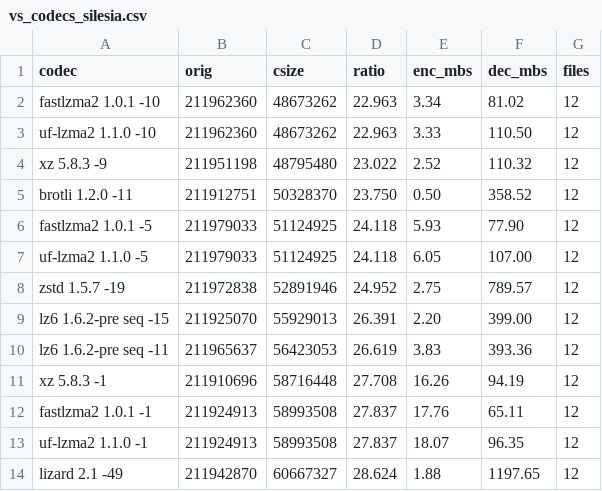
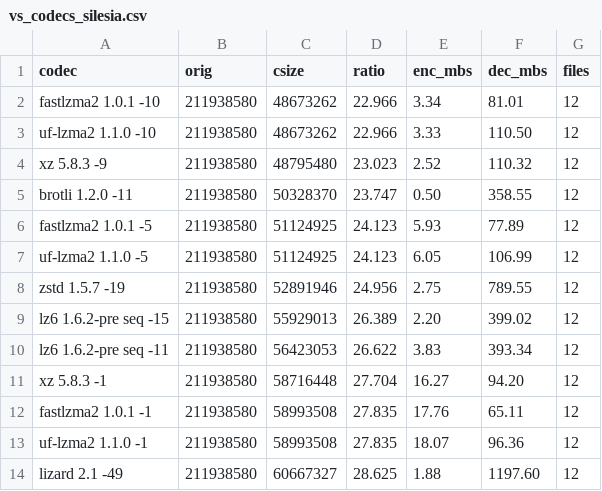
Before and after one commit to YadeWira/lz6, a CSV file: bakeoff/vs_codecs_silesia.csv, drawn as a sheet; only a part is shown; the diff covers the shown part only.

```diff
--- a/bakeoff/vs_codecs_silesia.csv
+++ b/bakeoff/vs_codecs_silesia.csv
@@ -1,14 +1,14 @@
 codec,orig,csize,ratio,enc_mbs,dec_mbs,files
-"fastlzma2 1.0.1 -10",211962360,48673262,22.963,3.34,81.02,12
-"uf-lzma2 1.1.0 -10",211962360,48673262,22.963,3.33,110.50,12
-"xz 5.8.3 -9",211951198,48795480,23.022,2.52,110.32,12
-"brotli 1.2.0 -11",211912751,50328370,23.750,0.50,358.52,12
-"fastlzma2 1.0.1 -5",211979033,51124925,24.118,5.93,77.90,12
-"uf-lzma2 1.1.0 -5",211979033,51124925,24.118,6.05,107.00,12
-"zstd 1.5.7 -19",211972838,52891946,24.952,2.75,789.57,12
-"lz6 1.6.2-pre seq -15",211925070,55929013,26.391,2.20,399.00,12
-"lz6 1.6.2-pre seq -11",211965637,56423053,26.619,3.83,393.36,12
-"xz 5.8.3 -1",211910696,58716448,27.708,16.26,94.19,12
-"fastlzma2 1.0.1 -1",211924913,58993508,27.837,17.76,65.11,12
-"uf-lzma2 1.1.0 -1",211924913,58993508,27.837,18.07,96.35,12
-"lizard 2.1 -49",211942870,60667327,28.624,1.88,1197.65,12
+"fastlzma2 1.0.1 -10",211938580,48673262,22.966,3.34,81.01,12
+"uf-lzma2 1.1.0 -10",211938580,48673262,22.966,3.33,110.50,12
+"xz 5.8.3 -9",211938580,48795480,23.023,2.52,110.32,12
+"brotli 1.2.0 -11",211938580,50328370,23.747,0.50,358.55,12
+"fastlzma2 1.0.1 -5",211938580,51124925,24.123,5.93,77.89,12
+"uf-lzma2 1.1.0 -5",211938580,51124925,24.123,6.05,106.99,12
+"zstd 1.5.7 -19",211938580,52891946,24.956,2.75,789.55,12
+"lz6 1.6.2-pre seq -15",211938580,55929013,26.389,2.20,399.02,12
+"lz6 1.6.2-pre seq -11",211938580,56423053,26.622,3.83,393.34,12
+"xz 5.8.3 -1",211938580,58716448,27.704,16.27,94.20,12
+"fastlzma2 1.0.1 -1",211938580,58993508,27.835,17.76,65.11,12
+"uf-lzma2 1.1.0 -1",211938580,58993508,27.835,18.07,96.36,12
+"lizard 2.1 -49",211938580,60667327,28.625,1.88,1197.60,12
```
Also changed, not shown: 56 edited cells elsewhere in this file, bakeoff/vs_codecs_ait.csv, 3 other files.
